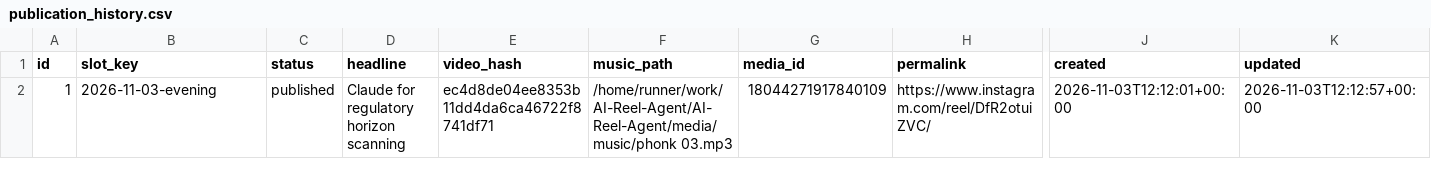
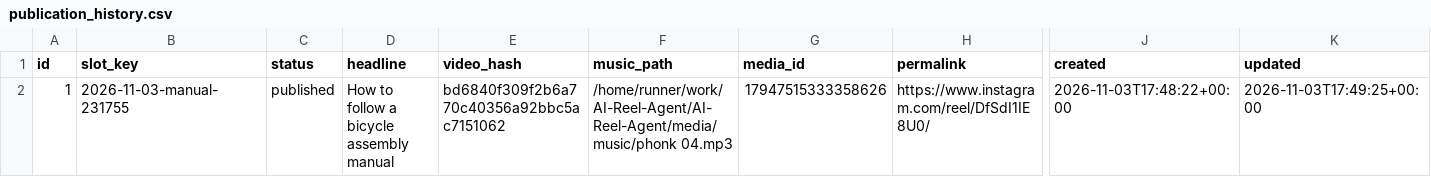
Before and after one commit to harshwardhansharma7005-crypto/AI-Reel-Agent, a CSV file: history/publication_history.csv, drawn as a sheet; only a part is shown, gaps mark what is left out; the diff names each change by its address in the sheet, - before the commit and + after, or states it on an @@ line.

Commit message:
Update publication history [skip ci]

```diff
--- a/history/publication_history.csv
+++ b/history/publication_history.csv
-B2 (slot_key): 2026-11-03-evening
+B2 (slot_key): 2026-11-03-manual-231755
-D2 (headline): Claude for regulatory horizon scanning
+D2 (headline): How to follow a bicycle assembly manual
-E2 (video_hash): ec4d8de04ee8353b11dd4da6ca46722f8741df71
+E2 (video_hash): bd6840f309f2b6a770c40356a92bbc5ac7151062
-F2 (music_path): /home/runner/work/AI-Reel-Agent/AI-Reel-Agent/media/music/phonk 03.mp3
+F2 (music_path): /home/runner/work/AI-Reel-Agent/AI-Reel-Agent/media/music/phonk 04.mp3
-G2 (media_id): 18044271917840109
+G2 (media_id): 17947515333358626
-H2 (permalink): https://www.instagram.com/reel/DfR2otuiZVC/
+H2 (permalink): https://www.instagram.com/reel/DfSdI1IE8U0/
-J2 (created): 2026-11-03T12:12:01+00:00
+J2 (created): 2026-11-03T17:48:22+00:00
-K2 (updated): 2026-11-03T12:12:57+00:00
+K2 (updated): 2026-11-03T17:49:25+00:00
```
